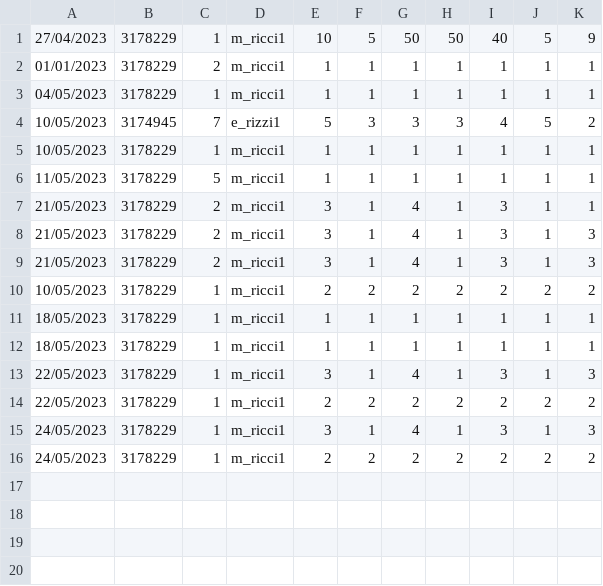
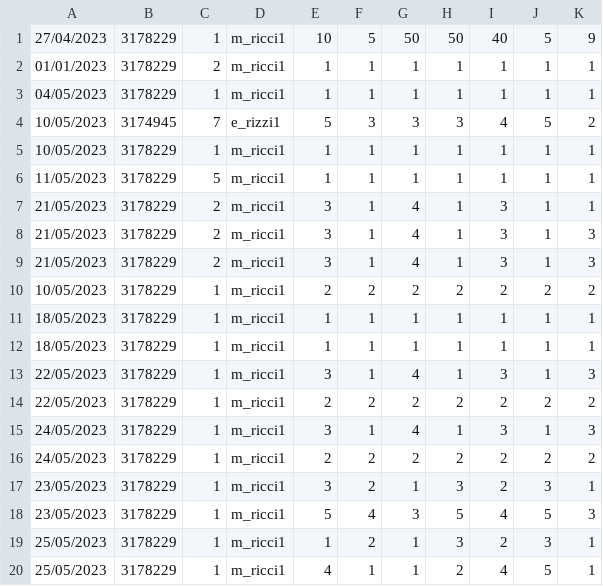
Before and after one commit to MarcoRicci03/climate_monitoring_gruppo9, a CSV file: climate_monitoring/dati/previsioni.csv, drawn as a sheet; the diff names each change by its address in the sheet, - before the commit and + after, or states it on an @@ line.

Commit message:
mostraPrevisioni funzionante

```diff
--- a/climate_monitoring/dati/previsioni.csv
+++ b/climate_monitoring/dati/previsioni.csv
+row 17: 23/05/2023 | 3178229 | 1 | m_ricci1 | 3 | 2 | 1 | 3 | 2 | 3 | 1
+row 18: 23/05/2023 | 3178229 | 1 | m_ricci1 | 5 | 4 | 3 | 5 | 4 | 5 | 3
+row 19: 25/05/2023 | 3178229 | 1 | m_ricci1 | 1 | 2 | 1 | 3 | 2 | 3 | 1
+row 20: 25/05/2023 | 3178229 | 1 | m_ricci1 | 4 | 1 | 1 | 2 | 4 | 5 | 1
```
Also changed, not shown: 5 other files.
